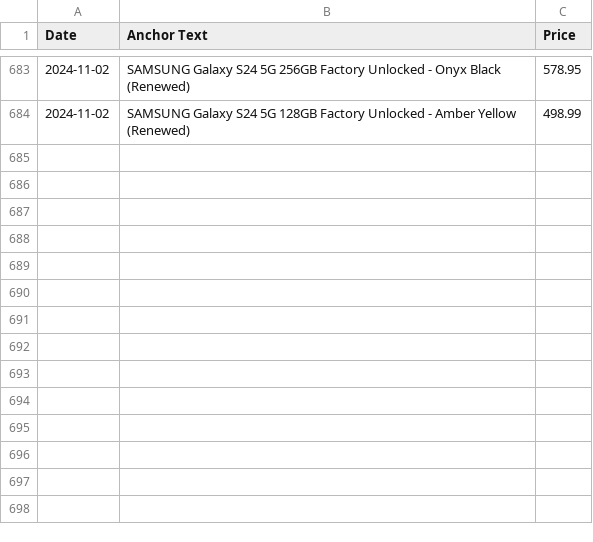
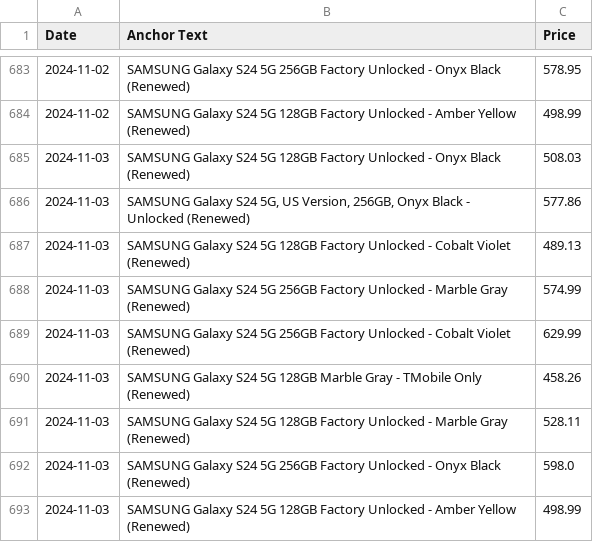
Before and after one commit to morilucas/camel, a CSV file: scraped_data.csv, drawn as a sheet; only a part is shown, gaps mark what is left out; the diff names each change by its address in the sheet, - before the commit and + after, or states it on an @@ line.

Commit message:
Automated commit with scraped data

```diff
--- a/scraped_data.csv
+++ b/scraped_data.csv
+row 685: 2024-11-03 | SAMSUNG Galaxy S24 5G 128GB Factory Unlocked - Onyx Black (Renewed) | 508.03
+row 686: 2024-11-03 | SAMSUNG Galaxy S24 5G, US Version, 256GB, Onyx Black - Unlocked (Renewed) | 577.86
+row 687: 2024-11-03 | SAMSUNG Galaxy S24 5G 128GB Factory Unlocked - Cobalt Violet (Renewed) | 489.13
+row 688: 2024-11-03 | SAMSUNG Galaxy S24 5G 256GB Factory Unlocked - Marble Gray (Renewed) | 574.99
+row 689: 2024-11-03 | SAMSUNG Galaxy S24 5G 256GB Factory Unlocked - Cobalt Violet (Renewed) | 629.99
+row 690: 2024-11-03 | SAMSUNG Galaxy S24 5G 128GB Marble Gray - TMobile Only (Renewed) | 458.26
+row 691: 2024-11-03 | SAMSUNG Galaxy S24 5G 128GB Factory Unlocked - Marble Gray (Renewed) | 528.11
+row 692: 2024-11-03 | SAMSUNG Galaxy S24 5G 256GB Factory Unlocked - Onyx Black (Renewed) | 598.0
+row 693: 2024-11-03 | SAMSUNG Galaxy S24 5G 128GB Factory Unlocked - Amber Yellow (Renewed) | 498.99
```
Also changed, not shown: aggregated_data.csv.
